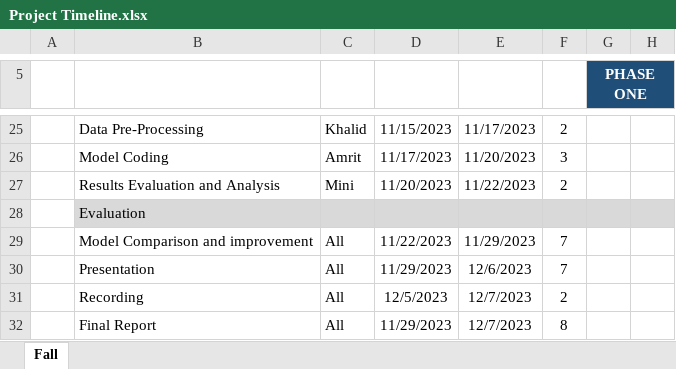
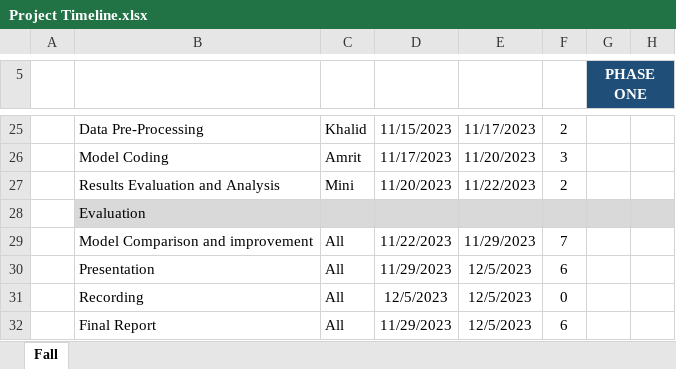
Before and after one commit to rchadha33/Group-35, an Excel workbook: Project Timeline.xlsx, sheet Fall, drawn as a sheet; only a part is shown, gaps mark what is left out; values as stored, in another font and other column widths than the file's, no borders; the diff names each change by its address in the sheet, - before the commit and + after, or states it on an @@ line.

```diff
--- a/Project Timeline.xlsx (sheet Fall)
+++ b/Project Timeline.xlsx (sheet Fall)
-E30: 12/6/2023
+E30: 12/5/2023
-F30: 7
+F30: 6
-E31:E32: 12/7/2023
+E31:E32: 12/5/2023
-F31: 2
+F31: 0
-F32: 8
+F32: 6
```
Also changed, not shown: 6 other files.
